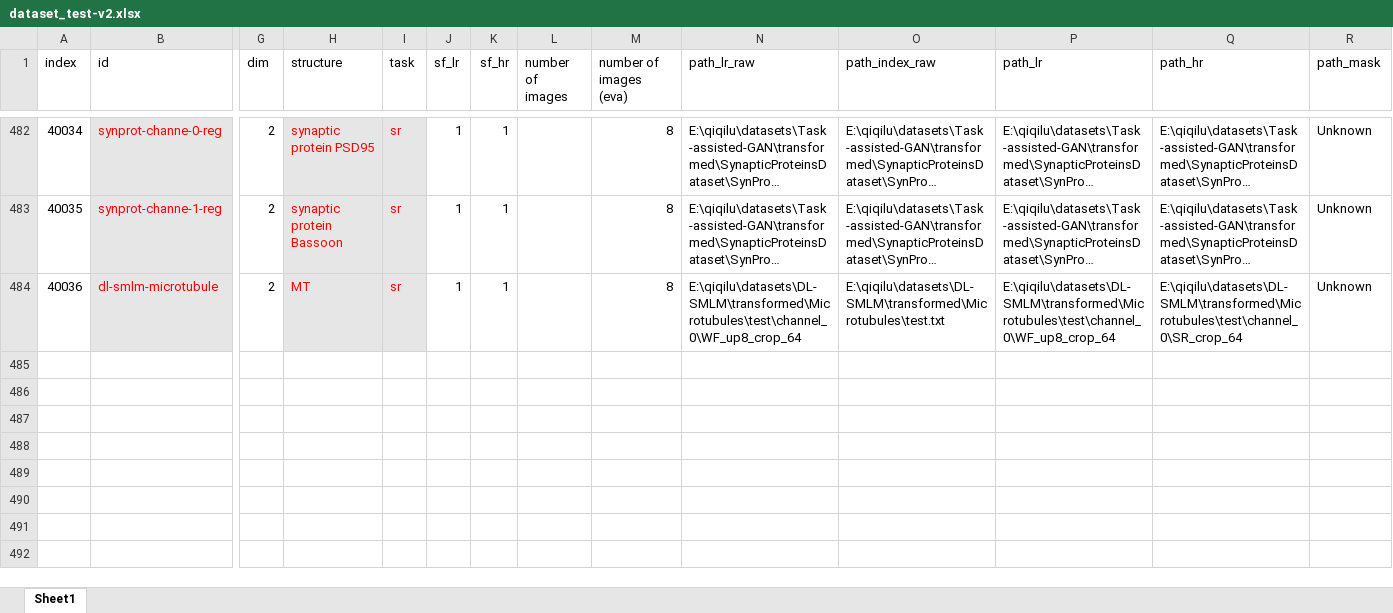
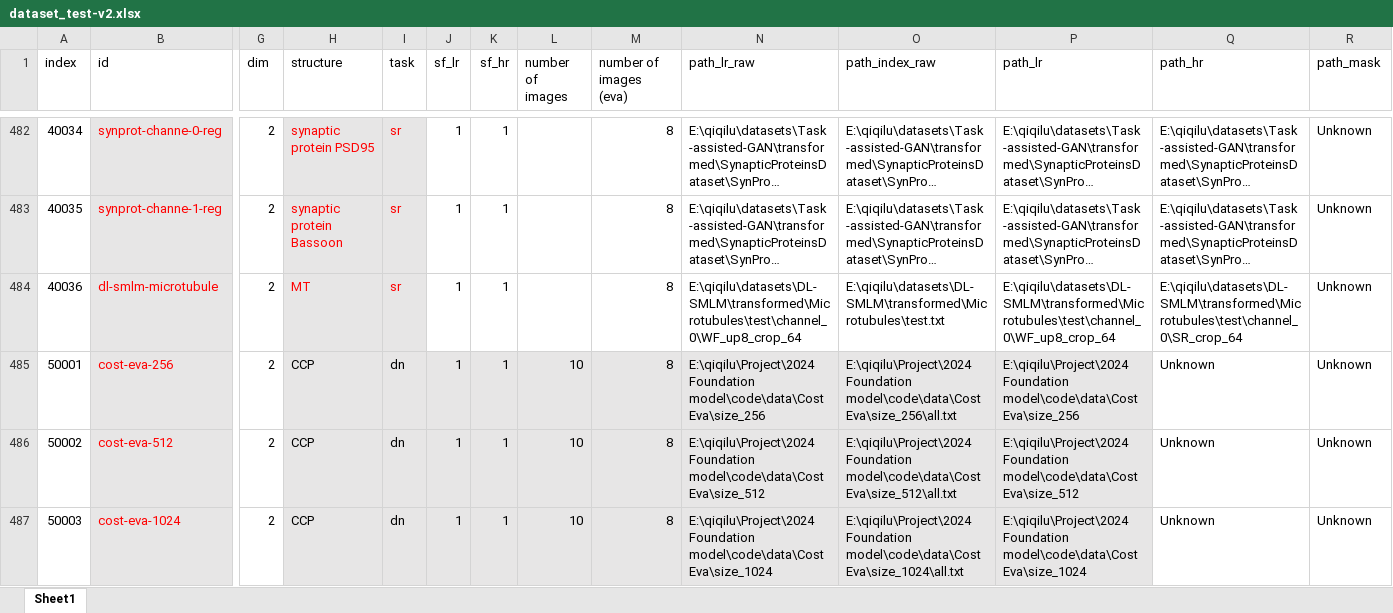
Before and after one commit to qiqi-lu/fluoresfm, an Excel workbook: dataset_test-v2.xlsx, sheet Sheet1, drawn as a sheet; only a part is shown, gaps mark what is left out; long unchanged cells end in …; values as stored, in another font and other column widths than the file's, no borders; conditional formats not drawn; rows hold the shown columns only; the diff names each change by its address in the sheet, - before the commit and + after, or states it on an @@ line.

```diff
--- a/dataset_test-v2.xlsx (sheet Sheet1)
+++ b/dataset_test-v2.xlsx (sheet Sheet1)
+row 485: 50001 | cost-eva-256 | 2 | CCP | dn | 1 | 1 | 10 | 8 | E:\qiqilu\Project\2024 Foundation model\code\data\CostEva\size_256 | E:\qiqilu\Project\2024 Foundation model\code\data\CostEva\size_256\all.txt | E:\qiqilu\Project\2024 Foundation model\code\data\CostEva\size_256 | Unknown | Unknown
+row 486: 50002 | cost-eva-512 | 2 | CCP | dn | 1 | 1 | 10 | 8 | E:\qiqilu\Project\2024 Foundation model\code\data\CostEva\size_512 | E:\qiqilu\Project\2024 Foundation model\code\data\CostEva\size_512\all.txt | E:\qiqilu\Project\2024 Foundation model\code\data\CostEva\size_512 | Unknown | Unknown
+row 487: 50003 | cost-eva-1024 | 2 | CCP | dn | 1 | 1 | 10 | 8 | E:\qiqilu\Project\2024 Foundation model\code\data\CostEva\size_1024 | E:\qiqilu\Project\2024 Foundation model\code\data\CostEva\size_1024\all.txt | E:\qiqilu\Project\2024 Foundation model\code\data\CostEva\size_1024 | Unknown | Unknown
```
Also changed, not shown: 14 other files.
